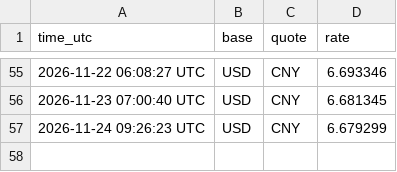
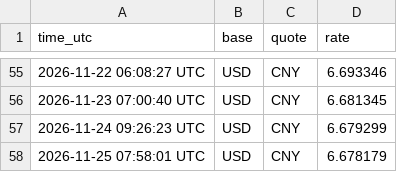
Before and after one commit to qiganggang0-cpu/cross-border-tools-test, a CSV file: docs/data/exchange_rate.csv, drawn as a sheet; only a part is shown, gaps mark what is left out; the diff names each change by its address in the sheet, - before the commit and + after, or states it on an @@ line.

```diff
--- a/docs/data/exchange_rate.csv
+++ b/docs/data/exchange_rate.csv
+row 58: 2026-11-25 07:58:01 UTC | USD | CNY | 6.678179
```
Also changed, not shown: 1 other file.
